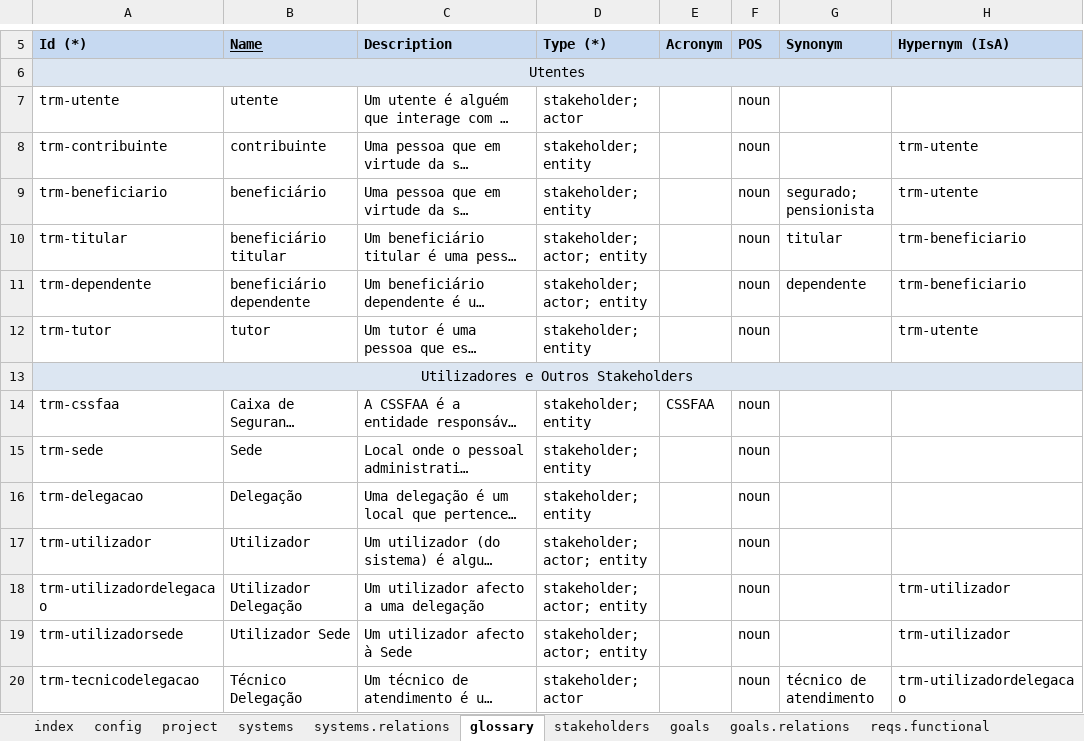
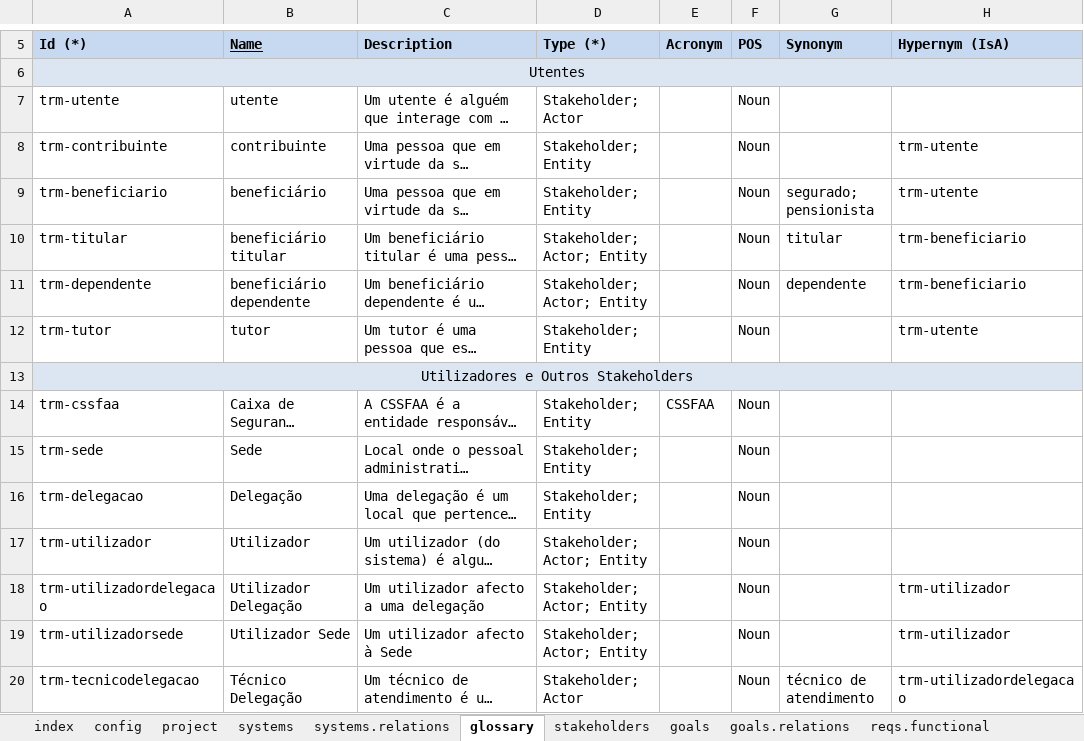
Before and after one commit to apribeiro/RSLingo-Studio, an Excel workbook: Templates/SIOP-RSLIL-v2.1.xlsx, sheet glossary, drawn as a sheet; only a part is shown, gaps mark what is left out; long unchanged cells end in …; values as stored, in another font and other column widths than the file's, no borders; the diff covers the shown part only; the diff names each change by its address in the sheet, - before the commit and + after, or states it on an @@ line.

```diff
--- a/Templates/SIOP-RSLIL-v2.1.xlsx (sheet glossary)
+++ b/Templates/SIOP-RSLIL-v2.1.xlsx (sheet glossary)
-D7 (Type (*)): stakeholder; actor
+D7 (Type (*)): Stakeholder; Actor
-F7:F12 (POS): noun
+F7:F12 (POS): Noun
-D8:D9 (Type (*)): stakeholder; entity
+D8:D9 (Type (*)): Stakeholder; Entity
-D10:D11 (Type (*)): stakeholder; actor; entity
+D10:D11 (Type (*)): Stakeholder; Actor; Entity
-D12 (Type (*)): stakeholder; entity
+D12 (Type (*)): Stakeholder; Entity
-D14:D16 (Type (*)): stakeholder; entity
+D14:D16 (Type (*)): Stakeholder; Entity
-F14:F20 (POS): noun
+F14:F20 (POS): Noun
-D17:D19 (Type (*)): stakeholder; actor; entity
+D17:D19 (Type (*)): Stakeholder; Actor; Entity
-D20 (Type (*)): stakeholder; actor
+D20 (Type (*)): Stakeholder; Actor
```
Also changed, not shown: 47 edited cells elsewhere in this sheet, sheet stakeholders, sheet config.
